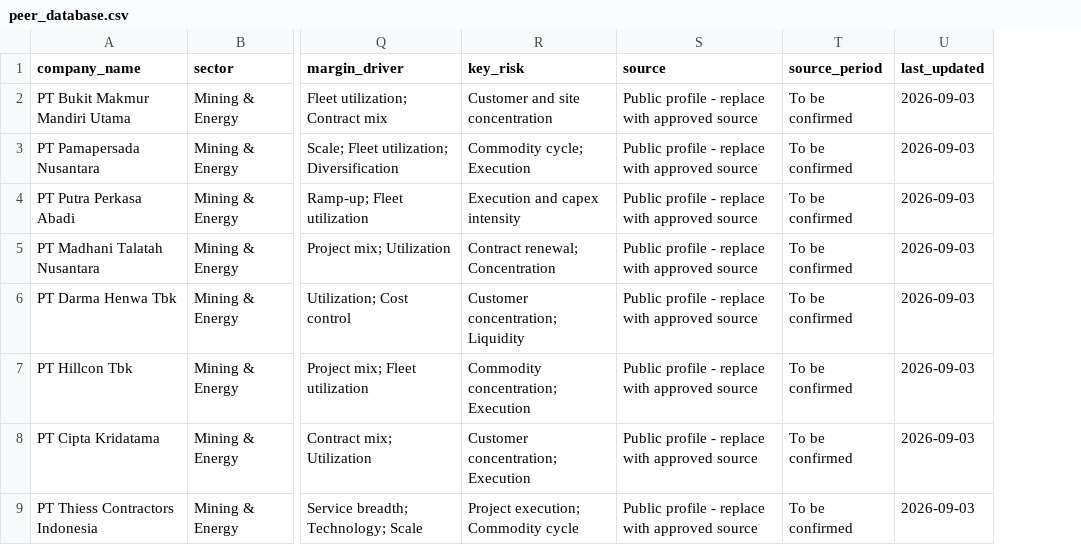
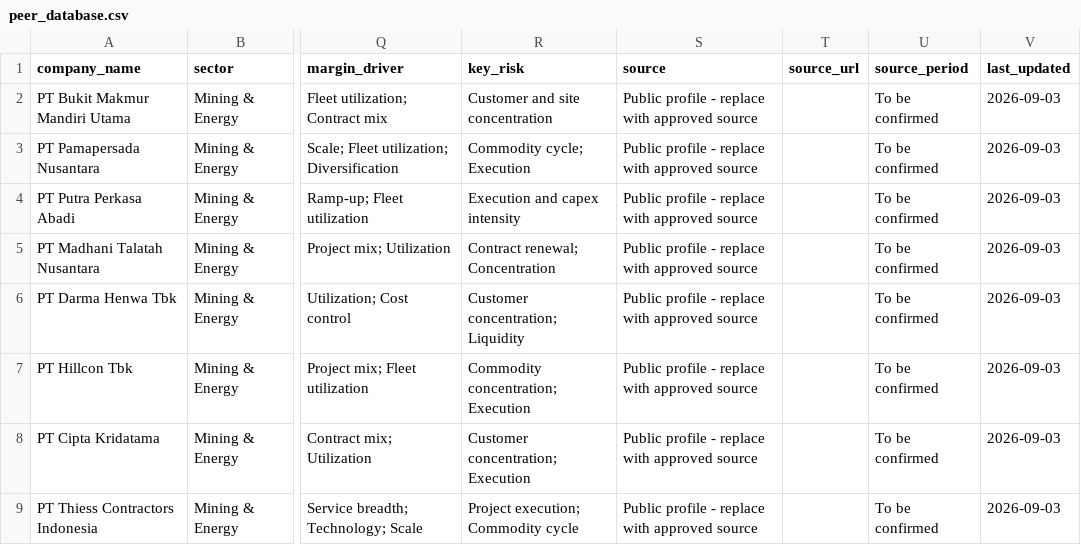
Before and after one commit to dheaariana/peers-analysis-mi-3, a CSV file: peer_database.csv, drawn as a sheet; only a part is shown, gaps mark what is left out; the diff names each change by its address in the sheet, - before the commit and + after, or states it on an @@ line.

```diff
--- a/peer_database.csv
+++ b/peer_database.csv
+column T (source_url), empty
```
Also changed, not shown: 3 other files.
